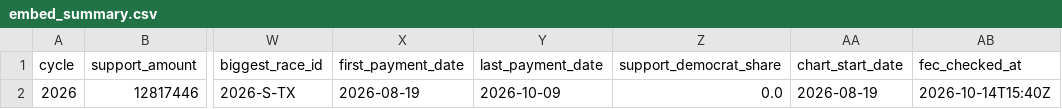
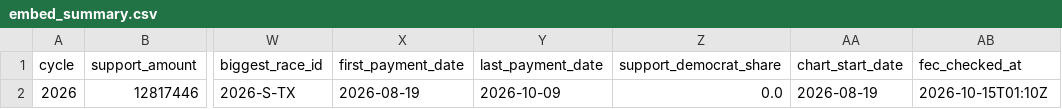
Before and after one commit to wired-investigations/America-PAC-Spending, a CSV file: embed_summary.csv, drawn as a sheet; only a part is shown, gaps mark what is left out; the diff names each change by its address in the sheet, - before the commit and + after, or states it on an @@ line.

```diff
--- a/embed_summary.csv
+++ b/embed_summary.csv
-AB2 (fec_checked_at): 2026-10-14T15:40Z
+AB2 (fec_checked_at): 2026-10-15T01:10Z
```
